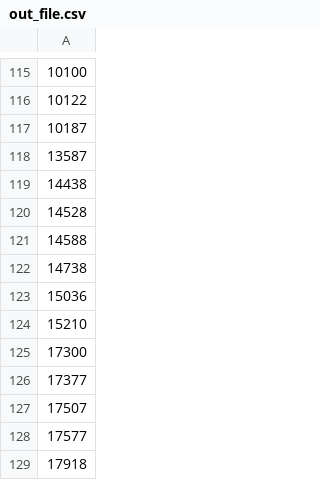
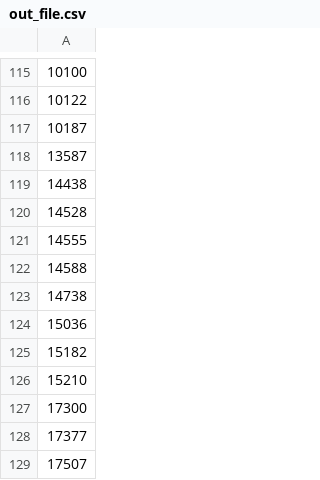
Before and after one commit to osm-uk/FSA-Closed, a CSV file: data/out_file.csv, drawn as a sheet; only a part is shown, gaps mark what is left out; the shorter side is filled out with more unchanged rows; the diff names each change by its address in the sheet, - before the commit and + after, or states it on an @@ line.

```diff
--- a/data/out_file.csv
+++ b/data/out_file.csv
+row 121: 14555
+row 125: 15182
```
